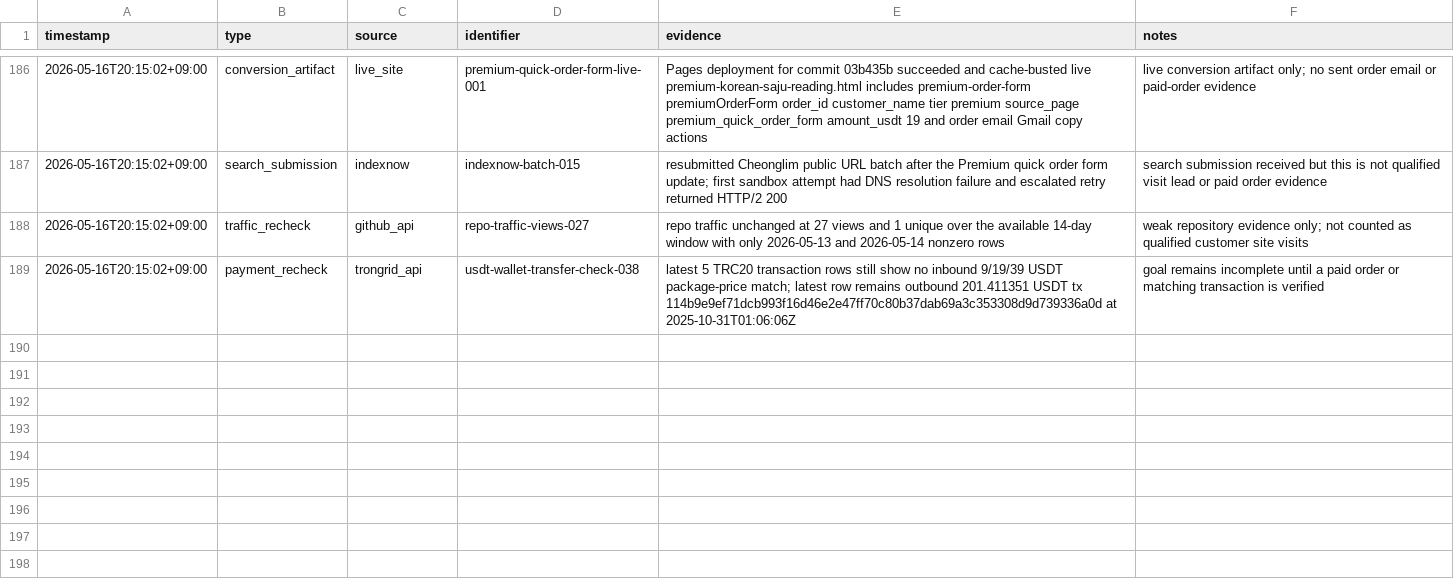
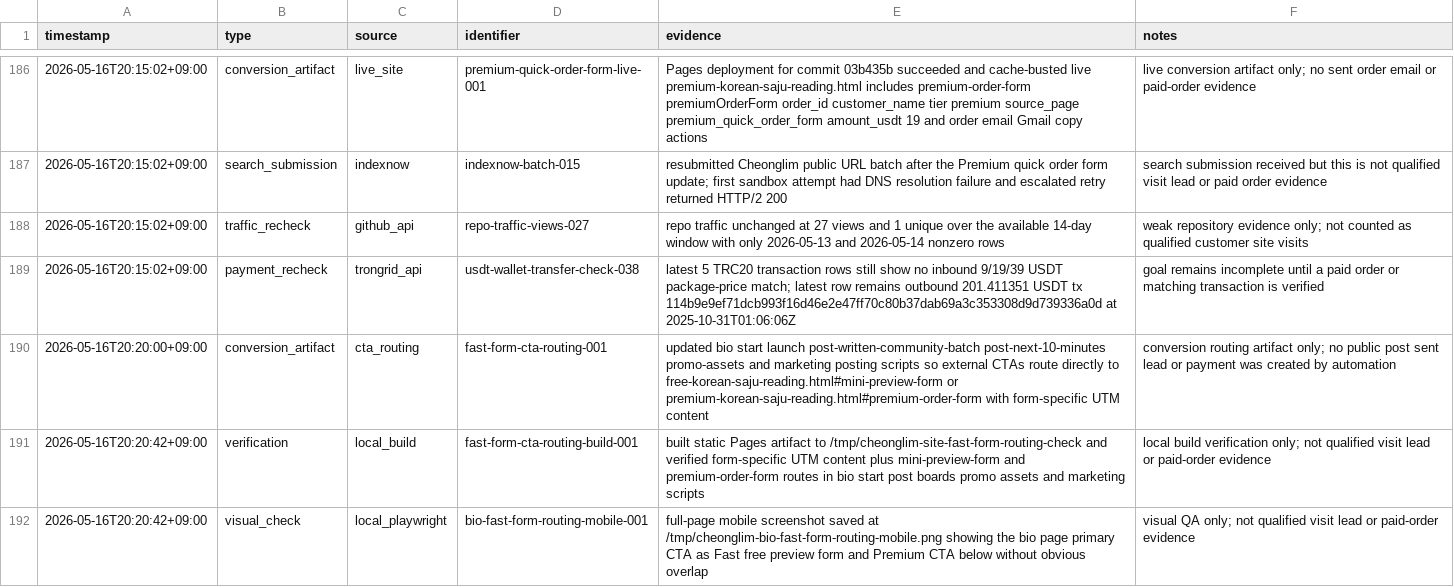
Before and after one commit to holly-sheep/cheonglim-saem-saju, a CSV file: marketing/evidence-log.csv, drawn as a sheet; only a part is shown, gaps mark what is left out; the diff names each change by its address in the sheet, - before the commit and + after, or states it on an @@ line.

Commit message:
Route social CTAs to fast forms

```diff
--- a/marketing/evidence-log.csv
+++ b/marketing/evidence-log.csv
+row 190: 2026-05-16T20:20:00+09:00 | conversion_artifact | cta_routing | fast-form-cta-routing-001 | updated bio start launch post-written-community-batch post-next-10-minutes promo-assets and marketing posting scripts so external CTAs route directly to free-korean-saju-reading.html#mini-preview-form or premium-korean-saju-reading.html#premium-order-form with form-specific UTM content | conversion routing artifact only; no public post sent lead or payment was created by automation
+row 191: 2026-05-16T20:20:42+09:00 | verification | local_build | fast-form-cta-routing-build-001 | built static Pages artifact to /tmp/cheonglim-site-fast-form-routing-check and verified form-specific UTM content plus mini-preview-form and premium-order-form routes in bio start post boards promo assets and marketing scripts | local build verification only; not qualified visit lead or paid-order evidence
+row 192: 2026-05-16T20:20:42+09:00 | visual_check | local_playwright | bio-fast-form-routing-mobile-001 | full-page mobile screenshot saved at /tmp/cheonglim-bio-fast-form-routing-mobile.png showing the bio page primary CTA as Fast free preview form and Premium CTA below without obvious overlap | visual QA only; not qualified visit lead or paid-order evidence
```
Also changed, not shown: marketing/campaign-tracker.csv, 10 other files.
